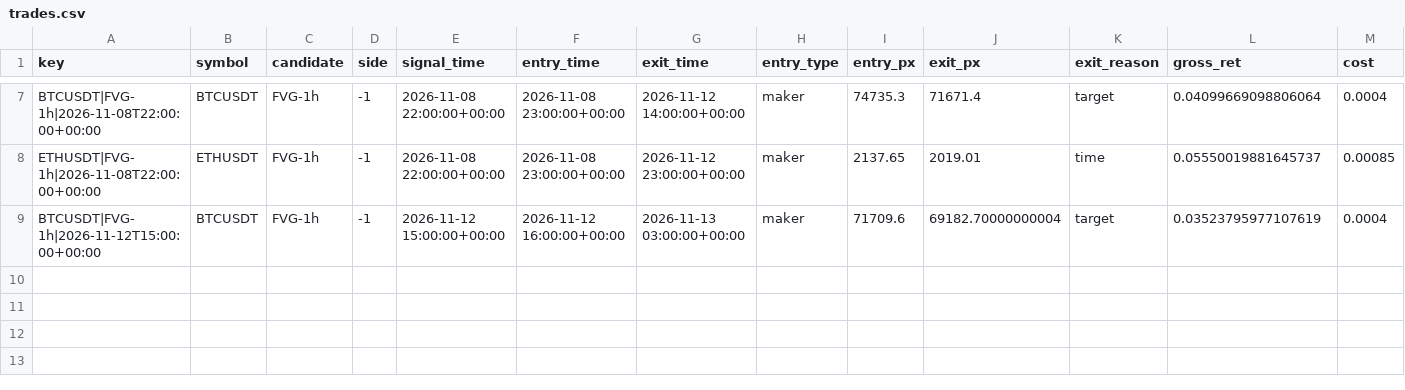
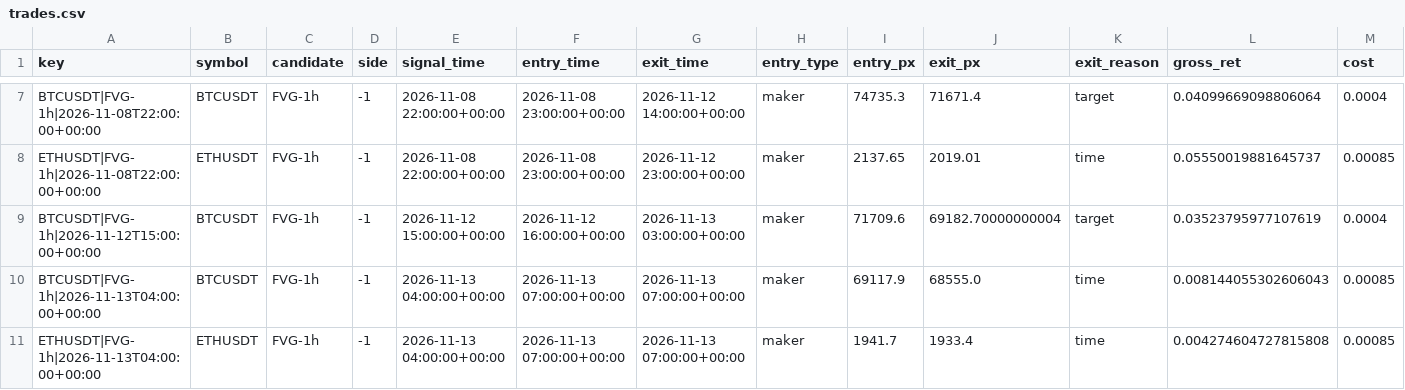
Before and after one commit to richard-nend/youtube-quant-lab, a CSV file: live/trades.csv, drawn as a sheet; only a part is shown, gaps mark what is left out; rows hold the shown columns only; the diff names each change by its address in the sheet, - before the commit and + after, or states it on an @@ line.

Commit message:
live: 2026-11-13T08:03Z

```diff
--- a/live/trades.csv
+++ b/live/trades.csv
+row 10: BTCUSDT|FVG-1h|2026-11-13T04:00:00+00:00 | BTCUSDT | FVG-1h | -1 | 2026-11-13 04:00:00+00:00 | 2026-11-13 07:00:00+00:00 | 2026-11-13 07:00:00+00:00 | maker | 69117.9 | 68555.0 | time | 0.008144055302606043 | 0.00085
+row 11: ETHUSDT|FVG-1h|2026-11-13T04:00:00+00:00 | ETHUSDT | FVG-1h | -1 | 2026-11-13 04:00:00+00:00 | 2026-11-13 07:00:00+00:00 | 2026-11-13 07:00:00+00:00 | maker | 1941.7 | 1933.4 | time | 0.004274604727815808 | 0.00085
```
Also changed, not shown: 2 other files.
